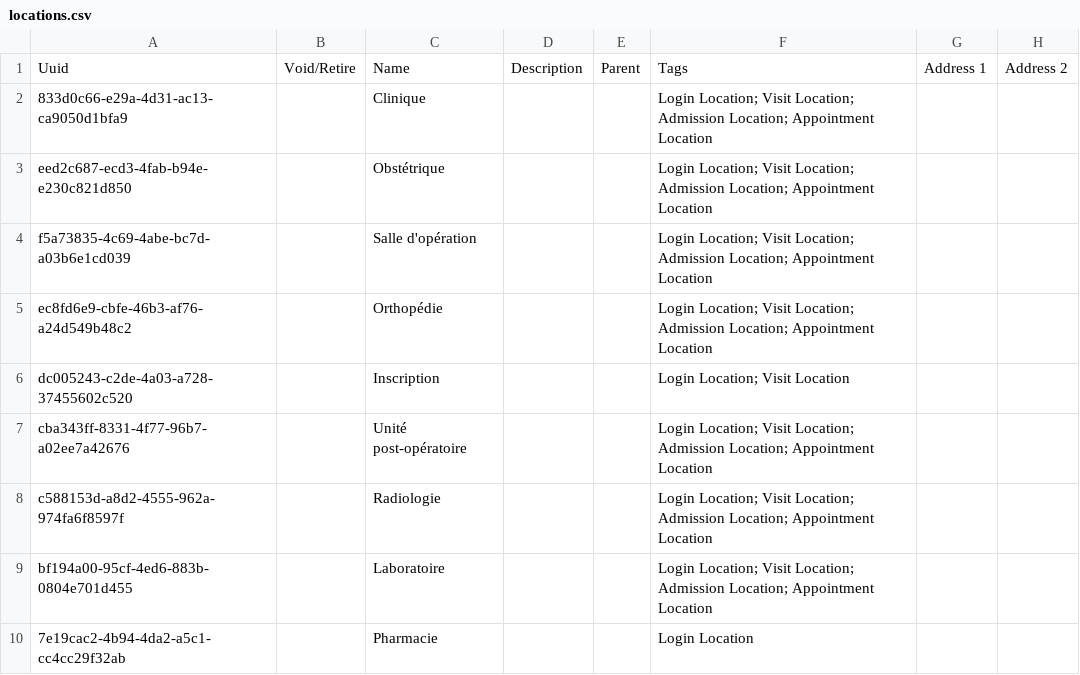
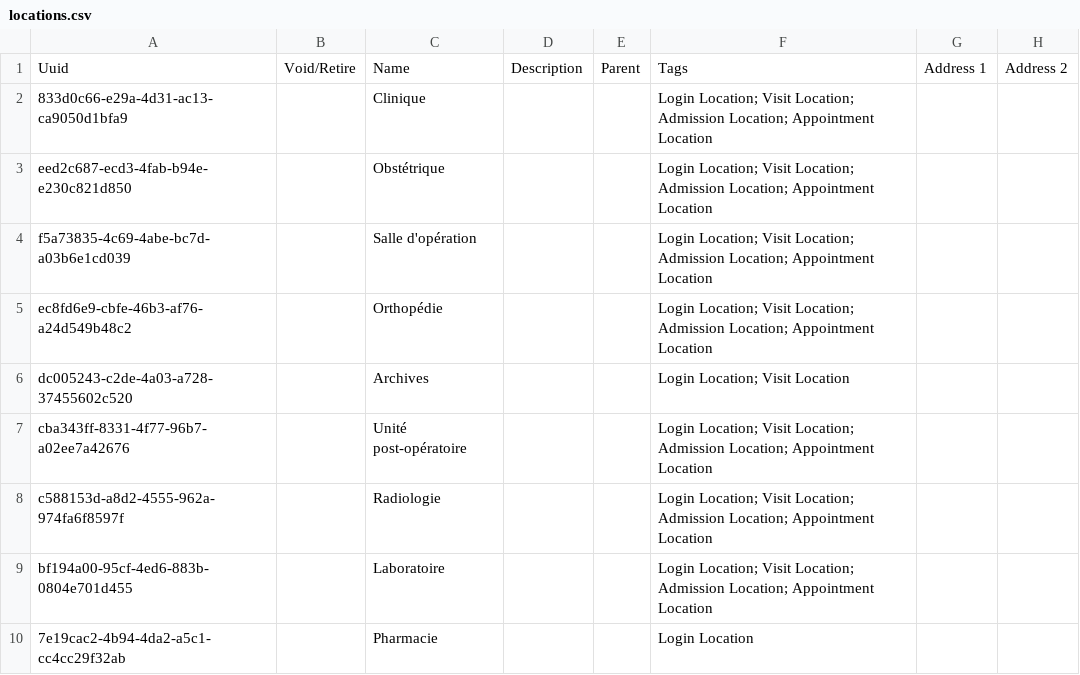
Before and after one commit to CRUDEM/openmrs-config-hsc, a CSV file: configuration/locations/locations.csv, drawn as a sheet; only a part is shown; the diff names each change by its address in the sheet, - before the commit and + after, or states it on an @@ line.

Commit message:
HSC-23: Rename location 'Inscription' to 'Archives'

```diff
--- a/configuration/locations/locations.csv
+++ b/configuration/locations/locations.csv
-C6: Inscription
+C6: Archives
```
